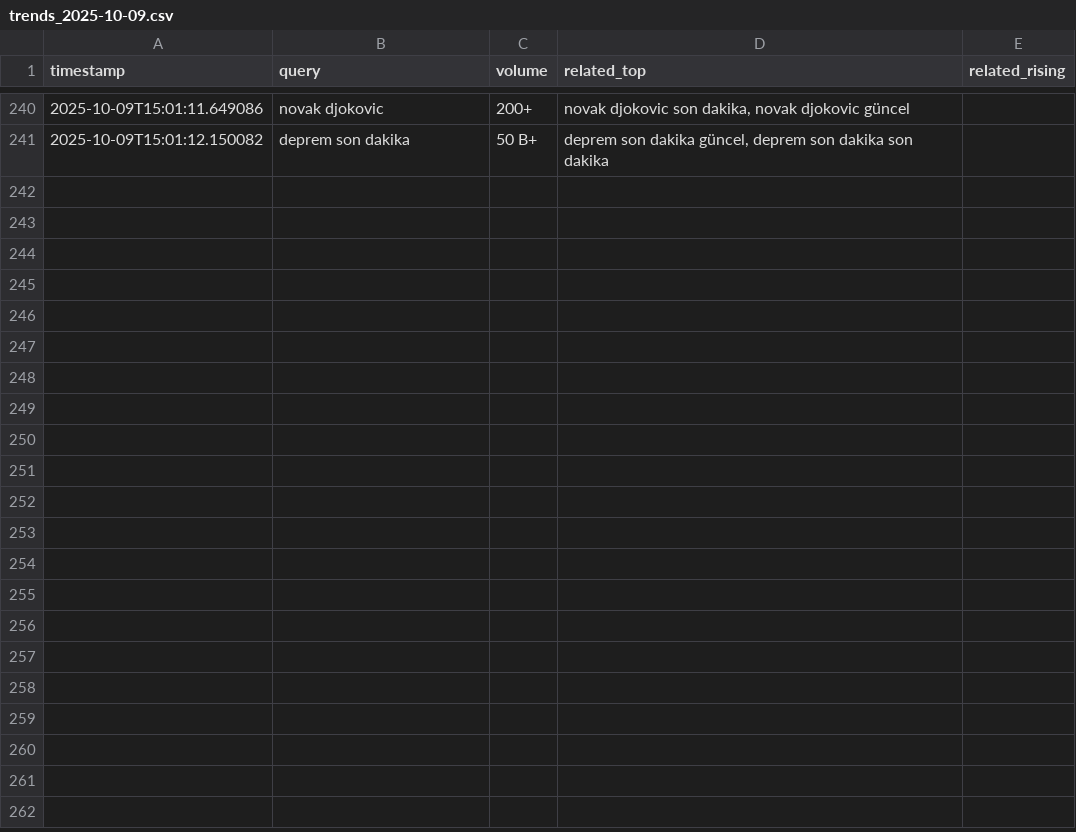
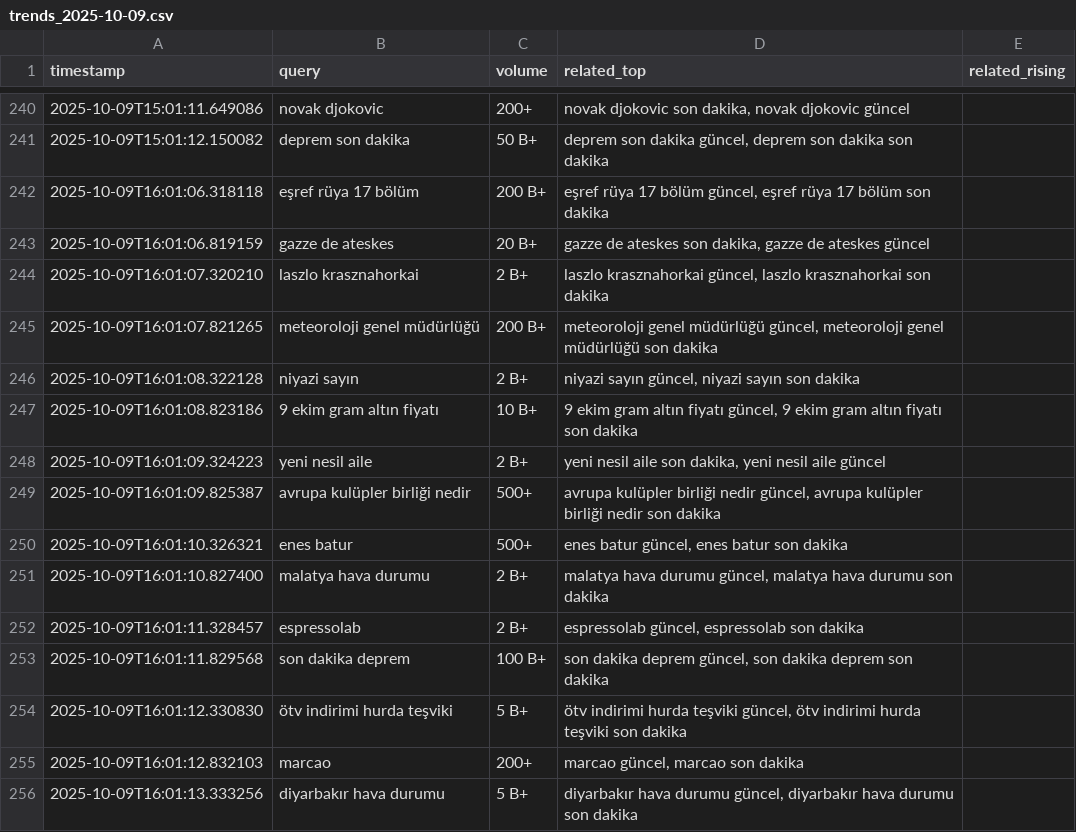
Before and after one commit to igyccmt/trends-scraper, a CSV file: trends_2025-10-09.csv, drawn as a sheet; only a part is shown, gaps mark what is left out.

```diff
--- a/trends_2025-10-09.csv
+++ b/trends_2025-10-09.csv
@@ -241 +241,16 @@ timestamp,query,volume,related_top,related_rising
 2025-10-09T15:01:12.150082,deprem son dakika,50 B+,"deprem son dakika güncel, deprem son dakika son dakika",
+2025-10-09T16:01:06.318118,eşref rüya 17 bölüm,200 B+,"eşref rüya 17 bölüm güncel, eşref rüya 17 bölüm son dakika",
+2025-10-09T16:01:06.819159,gazze de ateskes,20 B+,"gazze de ateskes son dakika, gazze de ateskes güncel",
+2025-10-09T16:01:07.320210,laszlo krasznahorkai,2 B+,"laszlo krasznahorkai güncel, laszlo krasznahorkai son dakika",
+2025-10-09T16:01:07.821265,meteoroloji genel müdürlüğü,200 B+,"meteoroloji genel müdürlüğü güncel, meteoroloji genel müdürlüğü son dakika",
+2025-10-09T16:01:08.322128,niyazi sayın,2 B+,"niyazi sayın güncel, niyazi sayın son dakika",
+2025-10-09T16:01:08.823186,9 ekim gram altın fiyatı,10 B+,"9 ekim gram altın fiyatı güncel, 9 ekim gram altın fiyatı son dakika",
+2025-10-09T16:01:09.324223,yeni nesil aile,2 B+,"yeni nesil aile son dakika, yeni nesil aile güncel",
+2025-10-09T16:01:09.825387,avrupa kulüpler birliği nedir,500+,"avrupa kulüpler birliği nedir güncel, avrupa kulüpler birliği nedir son dakika",
+2025-10-09T16:01:10.326321,enes batur,500+,"enes batur güncel, enes batur son dakika",
+2025-10-09T16:01:10.827400,malatya hava durumu,2 B+,"malatya hava durumu güncel, malatya hava durumu son dakika",
+2025-10-09T16:01:11.328457,espressolab,2 B+,"espressolab güncel, espressolab son dakika",
+2025-10-09T16:01:11.829568,son dakika deprem,100 B+,"son dakika deprem güncel, son dakika deprem son dakika",
+2025-10-09T16:01:12.330830,ötv indirimi hurda teşviki,5 B+,"ötv indirimi hurda teşviki güncel, ötv indirimi hurda teşviki son dakika",
+2025-10-09T16:01:12.832103,marcao,200+,"marcao güncel, marcao son dakika",
+2025-10-09T16:01:13.333256,diyarbakır hava durumu,5 B+,"diyarbakır hava durumu güncel, diyarbakır hava durumu son dakika",
```
Also changed, not shown: 1 other file.
